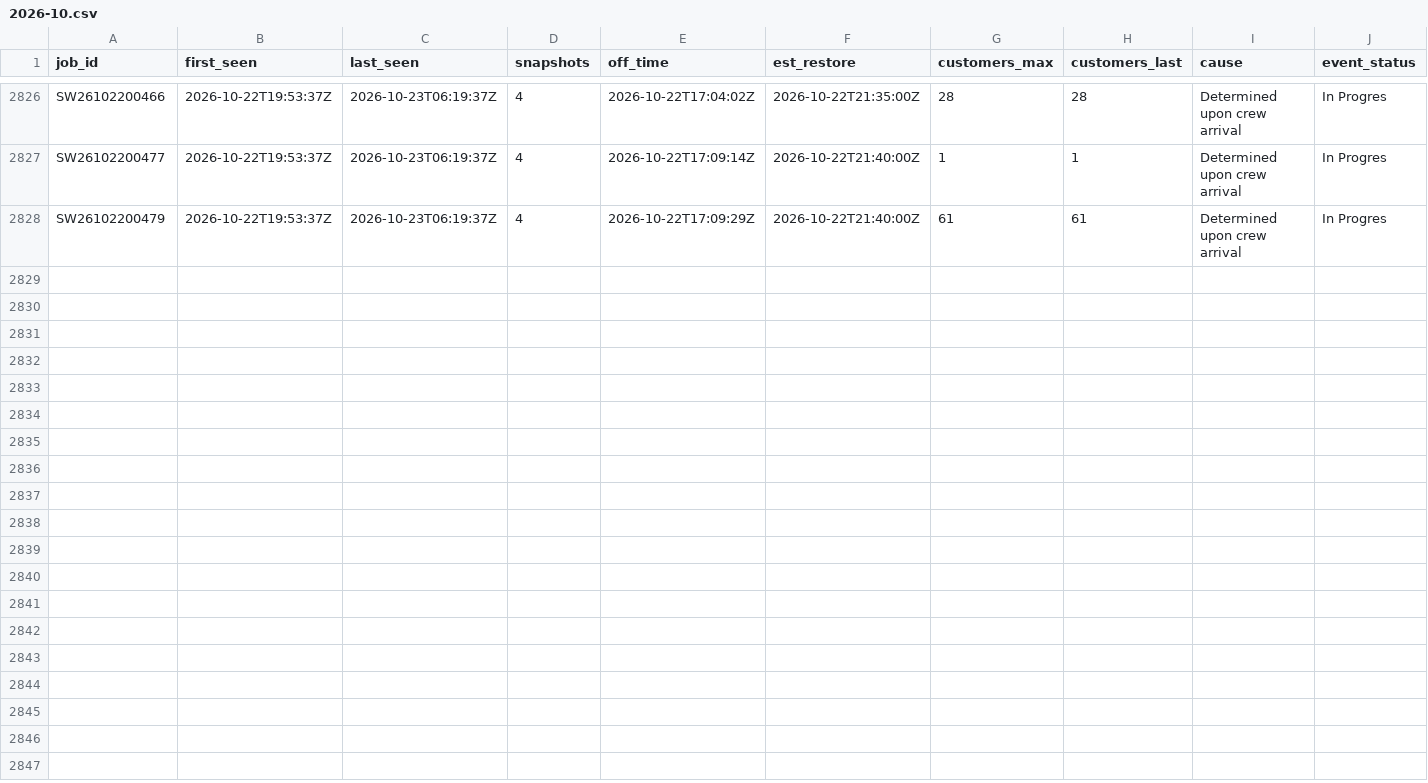
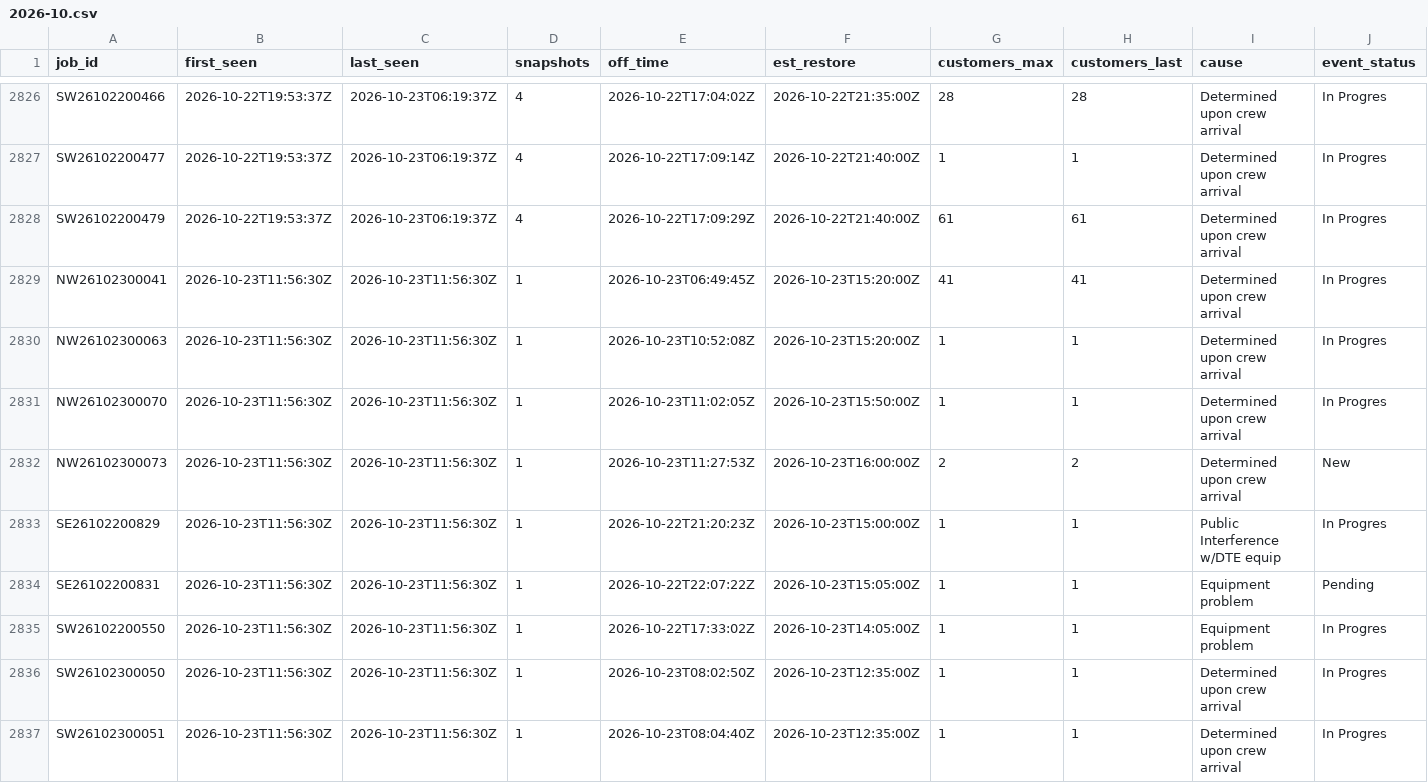
Before and after one commit to wadamcI/dte-outages, a CSV file: dte/history/2026-10.csv, drawn as a sheet; only a part is shown, gaps mark what is left out; rows hold the shown columns only; the diff names each change by its address in the sheet, - before the commit and + after, or states it on an @@ line.

```diff
--- a/dte/history/2026-10.csv
+++ b/dte/history/2026-10.csv
+row 2829: NW26102300041 | 2026-10-23T11:56:30Z | 2026-10-23T11:56:30Z | 1 | 2026-10-23T06:49:45Z | 2026-10-23T15:20:00Z | 41 | 41 | Determined upon crew arrival | In Progres
+row 2830: NW26102300063 | 2026-10-23T11:56:30Z | 2026-10-23T11:56:30Z | 1 | 2026-10-23T10:52:08Z | 2026-10-23T15:20:00Z | 1 | 1 | Determined upon crew arrival | In Progres
+row 2831: NW26102300070 | 2026-10-23T11:56:30Z | 2026-10-23T11:56:30Z | 1 | 2026-10-23T11:02:05Z | 2026-10-23T15:50:00Z | 1 | 1 | Determined upon crew arrival | In Progres
+row 2832: NW26102300073 | 2026-10-23T11:56:30Z | 2026-10-23T11:56:30Z | 1 | 2026-10-23T11:27:53Z | 2026-10-23T16:00:00Z | 2 | 2 | Determined upon crew arrival | New
+row 2833: SE26102200829 | 2026-10-23T11:56:30Z | 2026-10-23T11:56:30Z | 1 | 2026-10-22T21:20:23Z | 2026-10-23T15:00:00Z | 1 | 1 | Public Interference w/DTE equip | In Progres
+row 2834: SE26102200831 | 2026-10-23T11:56:30Z | 2026-10-23T11:56:30Z | 1 | 2026-10-22T22:07:22Z | 2026-10-23T15:05:00Z | 1 | 1 | Equipment problem | Pending
+row 2835: SW26102200550 | 2026-10-23T11:56:30Z | 2026-10-23T11:56:30Z | 1 | 2026-10-22T17:33:02Z | 2026-10-23T14:05:00Z | 1 | 1 | Equipment problem | In Progres
+row 2836: SW26102300050 | 2026-10-23T11:56:30Z | 2026-10-23T11:56:30Z | 1 | 2026-10-23T08:02:50Z | 2026-10-23T12:35:00Z | 1 | 1 | Determined upon crew arrival | In Progres
+row 2837: SW26102300051 | 2026-10-23T11:56:30Z | 2026-10-23T11:56:30Z | 1 | 2026-10-23T08:04:40Z | 2026-10-23T12:35:00Z | 1 | 1 | Determined upon crew arrival | In Progres
```
Also changed, not shown: 1 other file.
